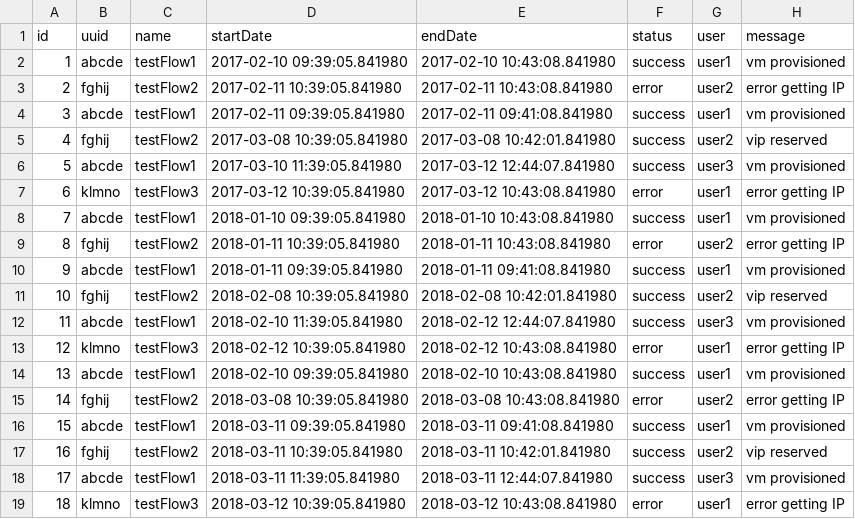
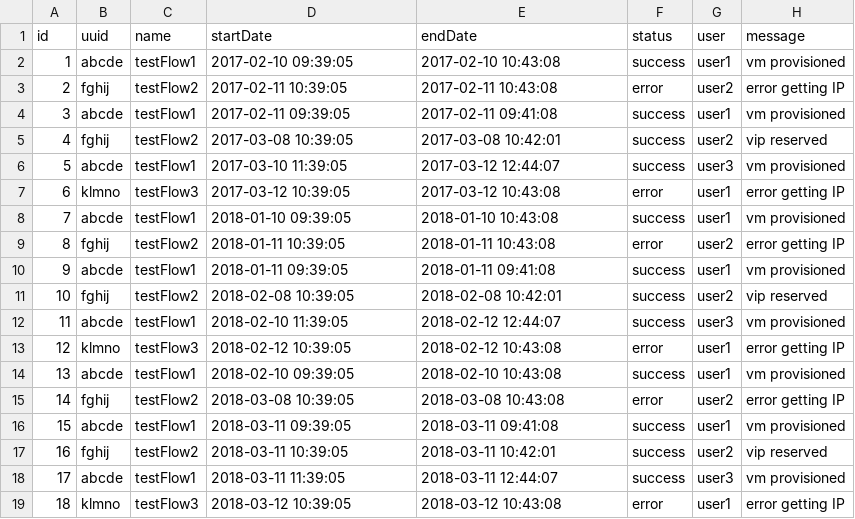
Before and after one commit to LorkScorguar/automation, a CSV file: Report/database/allRun_sample.csv, drawn as a sheet.

Commit message:
change date format

```diff
--- a/Report/database/allRun_sample.csv
+++ b/Report/database/allRun_sample.csv
@@ -1,19 +1,19 @@
 id,uuid,name,startDate,endDate,status,user,message
-1,abcde,testFlow1,2017-02-10 09:39:05.841980,2017-02-10 10:43:08.841980,success,user1,vm provisioned
-2,fghij,testFlow2,2017-02-11 10:39:05.841980,2017-02-11 10:43:08.841980,error,user2,error getting IP
-3,abcde,testFlow1,2017-02-11 09:39:05.841980,2017-02-11 09:41:08.841980,success,user1,vm provisioned
-4,fghij,testFlow2,2017-03-08 10:39:05.841980,2017-03-08 10:42:01.841980,success,user2,vip reserved
-5,abcde,testFlow1,2017-03-10 11:39:05.841980,2017-03-12 12:44:07.841980,success,user3,vm provisioned
-6,klmno,testFlow3,2017-03-12 10:39:05.841980,2017-03-12 10:43:08.841980,error,user1,error getting IP
-7,abcde,testFlow1,2018-01-10 09:39:05.841980,2018-01-10 10:43:08.841980,success,user1,vm provisioned
-8,fghij,testFlow2,2018-01-11 10:39:05.841980,2018-01-11 10:43:08.841980,error,user2,error getting IP
-9,abcde,testFlow1,2018-01-11 09:39:05.841980,2018-01-11 09:41:08.841980,success,user1,vm provisioned
-10,fghij,testFlow2,2018-02-08 10:39:05.841980,2018-02-08 10:42:01.841980,success,user2,vip reserved
-11,abcde,testFlow1,2018-02-10 11:39:05.841980,2018-02-12 12:44:07.841980,success,user3,vm provisioned
-12,klmno,testFlow3,2018-02-12 10:39:05.841980,2018-02-12 10:43:08.841980,error,user1,error getting IP
-13,abcde,testFlow1,2018-02-10 09:39:05.841980,2018-02-10 10:43:08.841980,success,user1,vm provisioned
-14,fghij,testFlow2,2018-03-08 10:39:05.841980,2018-03-08 10:43:08.841980,error,user2,error getting IP
-15,abcde,testFlow1,2018-03-11 09:39:05.841980,2018-03-11 09:41:08.841980,success,user1,vm provisioned
-16,fghij,testFlow2,2018-03-11 10:39:05.841980,2018-03-11 10:42:01.841980,success,user2,vip reserved
-17,abcde,testFlow1,2018-03-11 11:39:05.841980,2018-03-11 12:44:07.841980,success,user3,vm provisioned
-18,klmno,testFlow3,2018-03-12 10:39:05.841980,2018-03-12 10:43:08.841980,error,user1,error getting IP
+1,abcde,testFlow1,2017-02-10 09:39:05,2017-02-10 10:43:08,success,user1,vm provisioned
+2,fghij,testFlow2,2017-02-11 10:39:05,2017-02-11 10:43:08,error,user2,error getting IP
+3,abcde,testFlow1,2017-02-11 09:39:05,2017-02-11 09:41:08,success,user1,vm provisioned
+4,fghij,testFlow2,2017-03-08 10:39:05,2017-03-08 10:42:01,success,user2,vip reserved
+5,abcde,testFlow1,2017-03-10 11:39:05,2017-03-12 12:44:07,success,user3,vm provisioned
+6,klmno,testFlow3,2017-03-12 10:39:05,2017-03-12 10:43:08,error,user1,error getting IP
+7,abcde,testFlow1,2018-01-10 09:39:05,2018-01-10 10:43:08,success,user1,vm provisioned
+8,fghij,testFlow2,2018-01-11 10:39:05,2018-01-11 10:43:08,error,user2,error getting IP
+9,abcde,testFlow1,2018-01-11 09:39:05,2018-01-11 09:41:08,success,user1,vm provisioned
+10,fghij,testFlow2,2018-02-08 10:39:05,2018-02-08 10:42:01,success,user2,vip reserved
+11,abcde,testFlow1,2018-02-10 11:39:05,2018-02-12 12:44:07,success,user3,vm provisioned
+12,klmno,testFlow3,2018-02-12 10:39:05,2018-02-12 10:43:08,error,user1,error getting IP
+13,abcde,testFlow1,2018-02-10 09:39:05,2018-02-10 10:43:08,success,user1,vm provisioned
+14,fghij,testFlow2,2018-03-08 10:39:05,2018-03-08 10:43:08,error,user2,error getting IP
+15,abcde,testFlow1,2018-03-11 09:39:05,2018-03-11 09:41:08,success,user1,vm provisioned
+16,fghij,testFlow2,2018-03-11 10:39:05,2018-03-11 10:42:01,success,user2,vip reserved
+17,abcde,testFlow1,2018-03-11 11:39:05,2018-03-11 12:44:07,success,user3,vm provisioned
+18,klmno,testFlow3,2018-03-12 10:39:05,2018-03-12 10:43:08,error,user1,error getting IP
```
